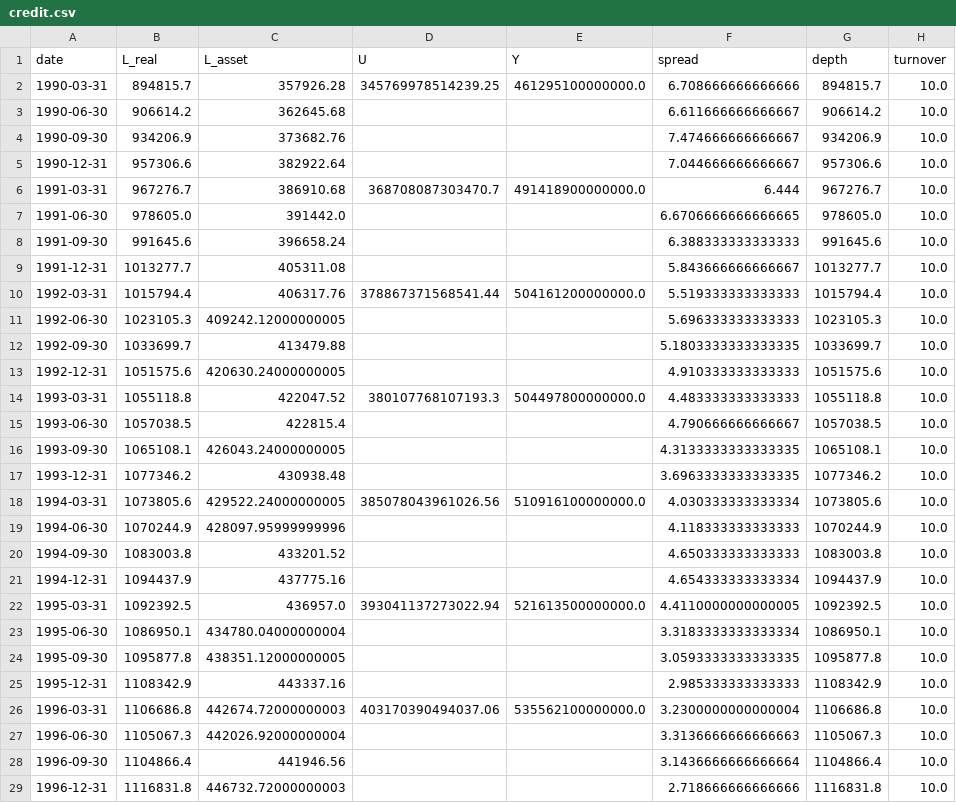
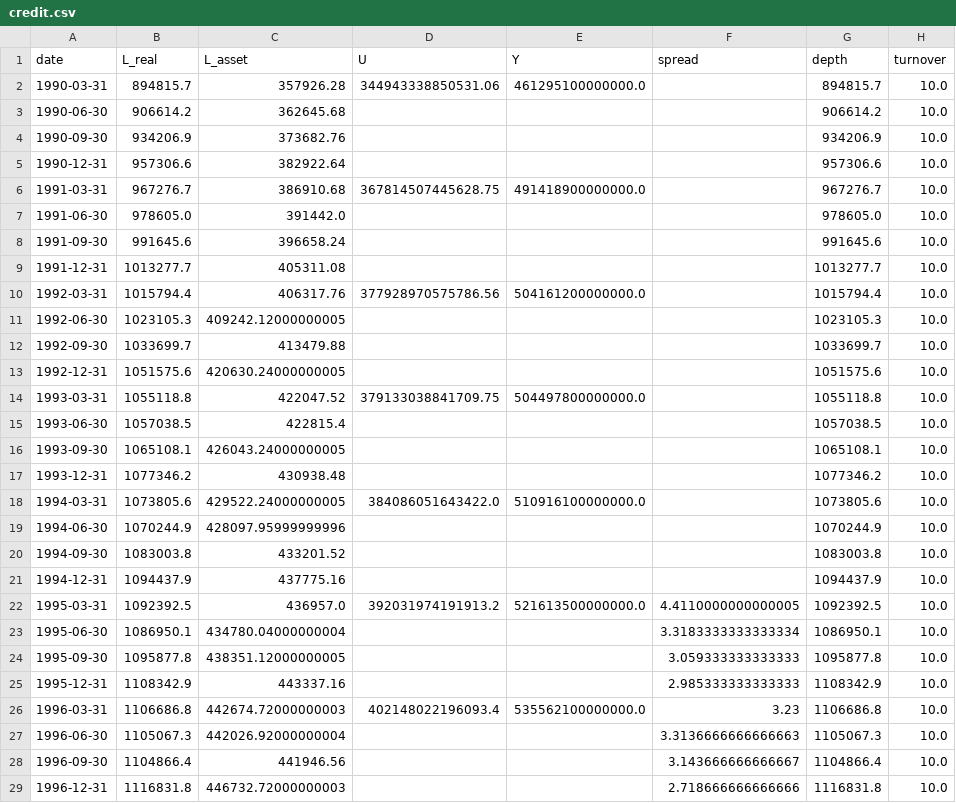
Before and after one commit to ToppyMicroServices/2025_11_Thermo_Credit, a CSV file: data/credit.csv, drawn as a sheet; only a part is shown; the diff covers the shown part only; the diff names each change by its address in the sheet, - before the commit and + after, or states it on an @@ line.

```diff
--- a/data/credit.csv
+++ b/data/credit.csv
-D2 (U): 345769978514239.25
+D2 (U): 344943338850531.06
-F2 (spread): 6.708666666666666
+F2 (spread): (empty)
-F3 (spread): 6.611666666666667
+F3 (spread): (empty)
-F4 (spread): 7.474666666666667
+F4 (spread): (empty)
-F5 (spread): 7.044666666666667
+F5 (spread): (empty)
-D6 (U): 368708087303470.7
+D6 (U): 367814507445628.75
-F6 (spread): 6.444
+F6 (spread): (empty)
-F7 (spread): 6.6706666666666665
+F7 (spread): (empty)
-F8 (spread): 6.388333333333333
+F8 (spread): (empty)
-F9 (spread): 5.843666666666667
+F9 (spread): (empty)
-D10 (U): 378867371568541.44
+D10 (U): 377928970575786.56
-F10 (spread): 5.519333333333333
+F10 (spread): (empty)
-F11 (spread): 5.696333333333333
+F11 (spread): (empty)
-F12 (spread): 5.1803333333333335
+F12 (spread): (empty)
-F13 (spread): 4.910333333333333
+F13 (spread): (empty)
-D14 (U): 380107768107193.3
+D14 (U): 379133038841709.75
-F14 (spread): 4.483333333333333
+F14 (spread): (empty)
-F15 (spread): 4.790666666666667
+F15 (spread): (empty)
-F16 (spread): 4.3133333333333335
+F16 (spread): (empty)
-F17 (spread): 3.6963333333333335
+F17 (spread): (empty)
-D18 (U): 385078043961026.56
+D18 (U): 384086051643422.0
-F18 (spread): 4.030333333333334
+F18 (spread): (empty)
-F19 (spread): 4.118333333333333
+F19 (spread): (empty)
-F20 (spread): 4.650333333333333
+F20 (spread): (empty)
-F21 (spread): 4.654333333333334
+F21 (spread): (empty)
-D22 (U): 393041137273022.94
+D22 (U): 392031974191913.2
-F24 (spread): 3.0593333333333335
+F24 (spread): 3.059333333333333
-D26 (U): 403170390494037.06
+D26 (U): 402148022196093.4
-F26 (spread): 3.2300000000000004
+F26 (spread): 3.23
-F28 (spread): 3.1436666666666664
+F28 (spread): 3.143666666666667
```
Also changed, not shown: 3 added rows and 33 edited cells elsewhere in this file, data/allocation_q.csv, data/credit_eu.csv, 15 other files.
